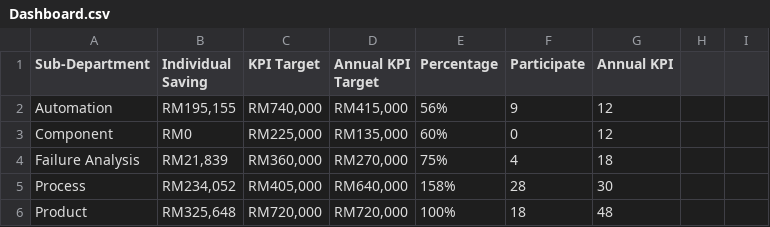
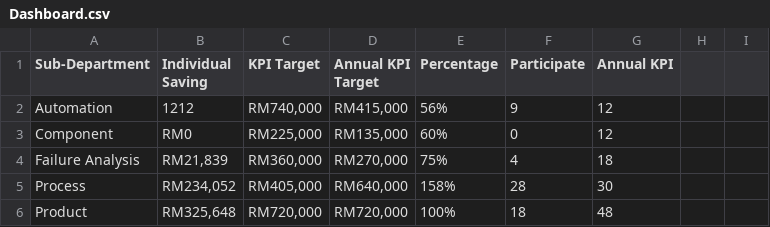
Before and after one commit to AbgLong/asas, a CSV file: Dashboard.csv, drawn as a sheet; only a part is shown.

Commit message:
Update Dashboard.csv

```diff
--- a/Dashboard.csv
+++ b/Dashboard.csv
@@ -1,3 +1,3 @@
 Sub-Department,Individual Saving,KPI Target,Annual KPI Target ,Percentage,Participate,Annual KPI,,
-Automation,"RM195,155","RM740,000","RM415,000",56%,9,12,,
+Automation,"1212","RM740,000","RM415,000",56%,9,12,,
 Component,RM0,"RM225,000","RM135,000",60%,0,12,,
```
